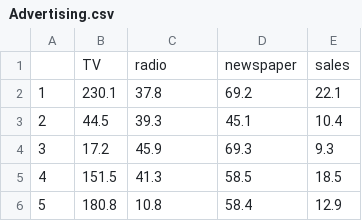
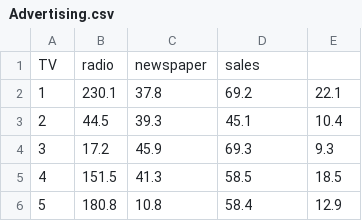
Before and after one commit to jugal13/Data_Analytics_Lab, a CSV file: Week 4/Advertising.csv, drawn as a sheet; only a part is shown; removed rows and columns are numbered as before the commit, all else as after; the diff names each change by its address in the sheet, - before the commit and + after, or states it on an @@ line.

Commit message:
updated dataset

```diff
--- a/Week 4/Advertising.csv
+++ b/Week 4/Advertising.csv
-row 1:  | TV | radio | newspaper | sales
+row 1: TV | radio | newspaper | sales
```
Also changed, not shown: 3 other files.
